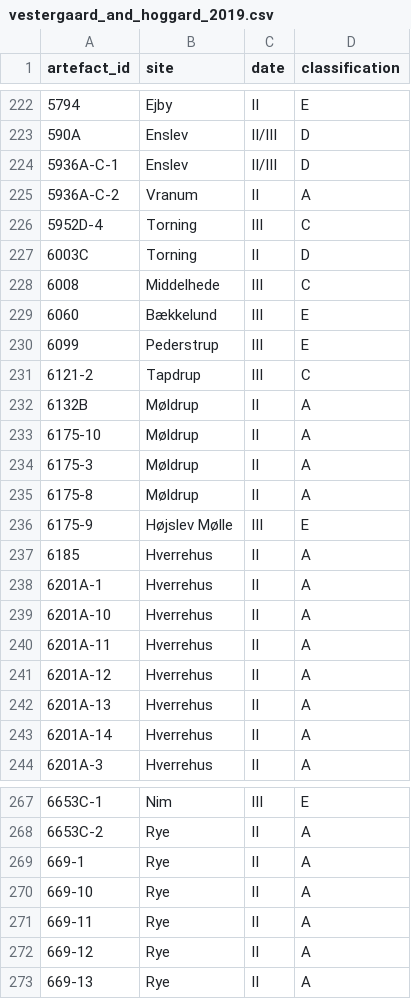
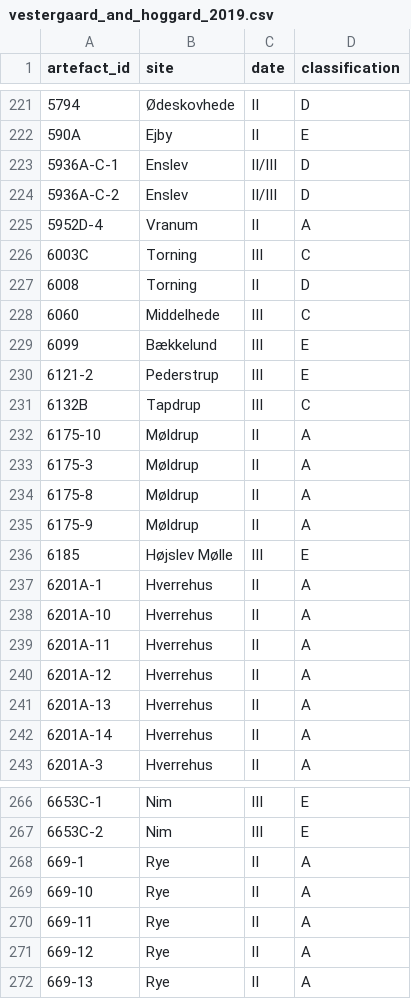
Before and after one commit to CSHoggard/-gmm_liverpool_2020, a CSV file: workshop_two/vestergaard_and_hoggard_2019.csv, drawn as a sheet; only a part is shown, gaps mark what is left out; the diff covers the shown part only.

```diff
--- a/workshop_two/vestergaard_and_hoggard_2019.csv
+++ b/workshop_two/vestergaard_and_hoggard_2019.csv
@@ -222,12 +221,12 @@ artefact_id,site,date,classification
-5794,Ejby,II,E
-590A,Enslev,II/III,D
+5794,Ødeskovhede,II,D
+590A,Ejby,II,E
 5936A-C-1,Enslev,II/III,D
-5936A-C-2,Vranum,II,A
-5952D-4,Torning,III,C
-6003C,Torning,II,D
-6008,Middelhede,III,C
-6060,Bækkelund,III,E
-6099,Pederstrup,III,E
-6121-2,Tapdrup,III,C
-6132B,Møldrup,II,A
+5936A-C-2,Enslev,II/III,D
+5952D-4,Vranum,II,A
+6003C,Torning,III,C
+6008,Torning,II,D
+6060,Middelhede,III,C
+6099,Bækkelund,III,E
+6121-2,Pederstrup,III,E
+6132B,Tapdrup,III,C
 6175-10,Møldrup,II,A
@@ -235,4 +234,4 @@ artefact_id,site,date,classification
 6175-8,Møldrup,II,A
-6175-9,Højslev Mølle,III,E
-6185,Hverrehus,II,A
+6175-9,Møldrup,II,A
+6185,Højslev Mølle,III,E
 6201A-1,Hverrehus,II,A
@@ -267,3 +266,3 @@ artefact_id,site,date,classification
 6653C-1,Nim,III,E
-6653C-2,Rye,II,A
+6653C-2,Nim,III,E
 669-1,Rye,II,A
```
Also changed, not shown: 1 removed row and 81 edited cells elsewhere in this file, 6 other files.
